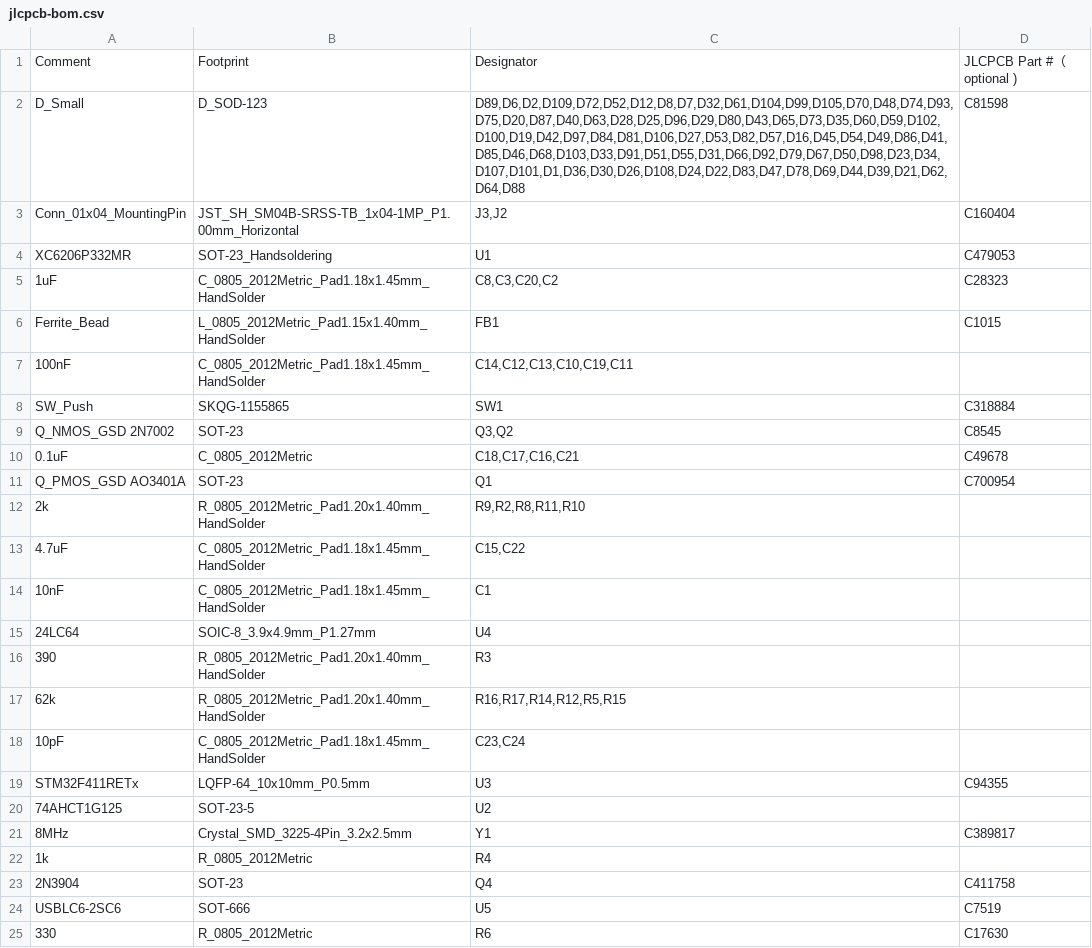
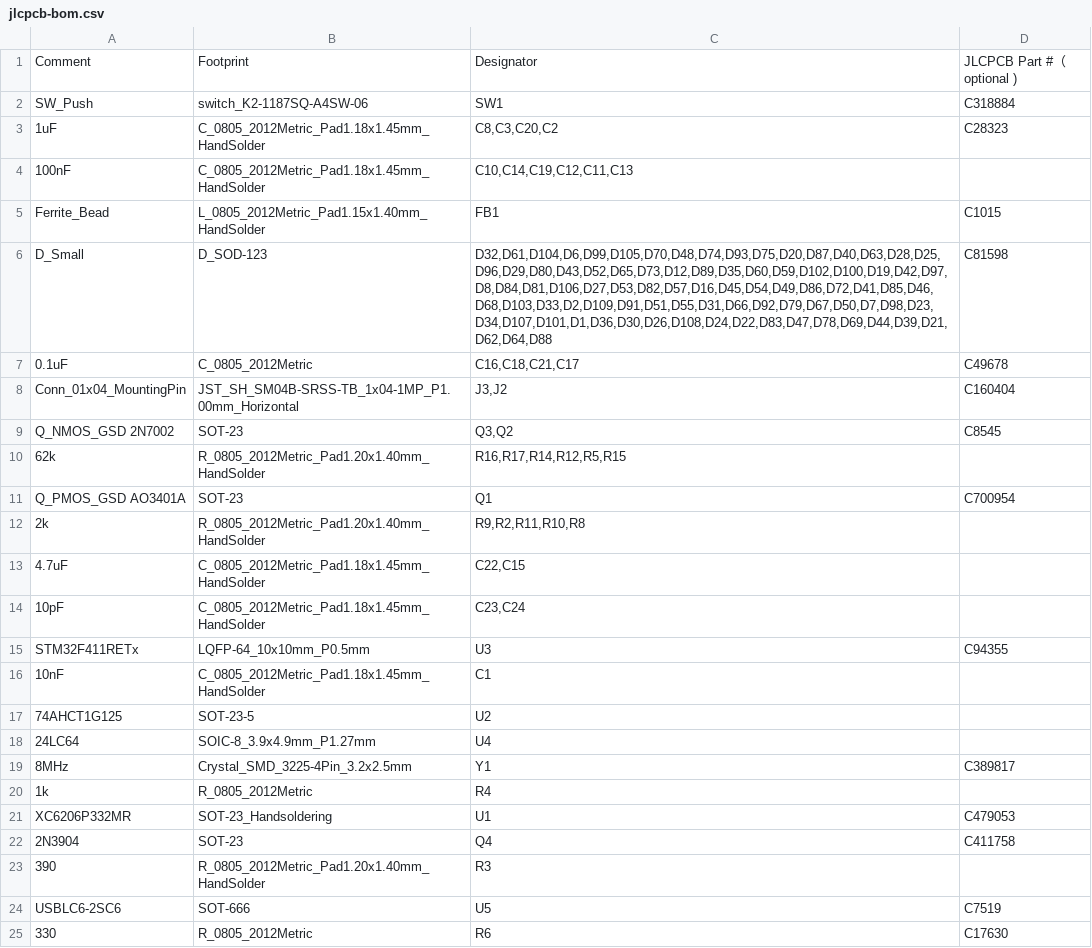
Before and after one commit to djvs/m0330, a CSV file: outputs/gerber/jlcpcb-bom.csv, drawn as a sheet.

```diff
--- a/outputs/gerber/jlcpcb-bom.csv
+++ b/outputs/gerber/jlcpcb-bom.csv
@@ -1,24 +1,24 @@
 Comment,Footprint,Designator,JLCPCB Part #（optional )
-"D_Small","D_SOD-123","D89,D6,D2,D109,D72,D52,D12,D8,D7,D32,D61,D104,D99,D105,D70,D48,D74,D93,D75,D20,D87,D40,D63,D28,D25,D96,D29,D80,D43,D65,D73,D35,D60,D59,D102,D100,D19,D42,D97,D84,D81,D106,D27,D53,D82,D57,D16,D45,D54,D49,D86,D41,D85,D46,D68,D103,D33,D91,D51,D55,D31,D66,D92,D79,D67,D50,D98,D23,D34,D107,D101,D1,D36,D30,D26,D108,D24,D22,D83,D47,D78,D69,D44,D39,D21,D62,D64,D88","C81598"
+"SW_Push","switch_K2-1187SQ-A4SW-06","SW1","C318884"
+"1uF","C_0805_2012Metric_Pad1.18x1.45mm_HandSolder","C8,C3,C20,C2","C28323"
+"100nF","C_0805_2012Metric_Pad1.18x1.45mm_HandSolder","C10,C14,C19,C12,C11,C13"
+"Ferrite_Bead","L_0805_2012Metric_Pad1.15x1.40mm_HandSolder","FB1","C1015"
+"D_Small","D_SOD-123","D32,D61,D104,D6,D99,D105,D70,D48,D74,D93,D75,D20,D87,D40,D63,D28,D25,D96,D29,D80,D43,D52,D65,D73,D12,D89,D35,D60,D59,D102,D100,D19,D42,D97,D8,D84,D81,D106,D27,D53,D82,D57,D16,D45,D54,D49,D86,D72,D41,D85,D46,D68,D103,D33,D2,D109,D91,D51,D55,D31,D66,D92,D79,D67,D50,D7,D98,D23,D34,D107,D101,D1,D36,D30,D26,D108,D24,D22,D83,D47,D78,D69,D44,D39,D21,D62,D64,D88","C81598"
+"0.1uF","C_0805_2012Metric","C16,C18,C21,C17","C49678"
 "Conn_01x04_MountingPin","JST_SH_SM04B-SRSS-TB_1x04-1MP_P1.00mm_Horizontal","J3,J2","C160404"
-"XC6206P332MR","SOT-23_Handsoldering","U1","C479053"
-"1uF","C_0805_2012Metric_Pad1.18x1.45mm_HandSolder","C8,C3,C20,C2","C28323"
-"Ferrite_Bead","L_0805_2012Metric_Pad1.15x1.40mm_HandSolder","FB1","C1015"
-"100nF","C_0805_2012Metric_Pad1.18x1.45mm_HandSolder","C14,C12,C13,C10,C19,C11"
-"SW_Push","SKQG-1155865","SW1","C318884"
 "Q_NMOS_GSD 2N7002","SOT-23","Q3,Q2","C8545"
-"0.1uF","C_0805_2012Metric","C18,C17,C16,C21","C49678"
+"62k","R_0805_2012Metric_Pad1.20x1.40mm_HandSolder","R16,R17,R14,R12,R5,R15"
 "Q_PMOS_GSD AO3401A","SOT-23","Q1","C700954"
-"2k","R_0805_2012Metric_Pad1.20x1.40mm_HandSolder","R9,R2,R8,R11,R10"
-"4.7uF","C_0805_2012Metric_Pad1.18x1.45mm_HandSolder","C15,C22"
-"10nF","C_0805_2012Metric_Pad1.18x1.45mm_HandSolder","C1"
-"24LC64","SOIC-8_3.9x4.9mm_P1.27mm","U4"
-"390","R_0805_2012Metric_Pad1.20x1.40mm_HandSolder","R3"
-"62k","R_0805_2012Metric_Pad1.20x1.40mm_HandSolder","R16,R17,R14,R12,R5,R15"
+"2k","R_0805_2012Metric_Pad1.20x1.40mm_HandSolder","R9,R2,R11,R10,R8"
+"4.7uF","C_0805_2012Metric_Pad1.18x1.45mm_HandSolder","C22,C15"
 "10pF","C_0805_2012Metric_Pad1.18x1.45mm_HandSolder","C23,C24"
 "STM32F411RETx","LQFP-64_10x10mm_P0.5mm","U3","C94355"
+"10nF","C_0805_2012Metric_Pad1.18x1.45mm_HandSolder","C1"
 "74AHCT1G125","SOT-23-5","U2"
+"24LC64","SOIC-8_3.9x4.9mm_P1.27mm","U4"
 "8MHz","Crystal_SMD_3225-4Pin_3.2x2.5mm","Y1","C389817"
 "1k","R_0805_2012Metric","R4"
+"XC6206P332MR","SOT-23_Handsoldering","U1","C479053"
 "2N3904","SOT-23","Q4","C411758"
+"390","R_0805_2012Metric_Pad1.20x1.40mm_HandSolder","R3"
 "USBLC6-2SC6","SOT-666","U5","C7519"
```
Also changed, not shown: outputs/gerber/m0330-bottom-pos.csv, outputs/gerber/m0330.csv, 19 other files.
